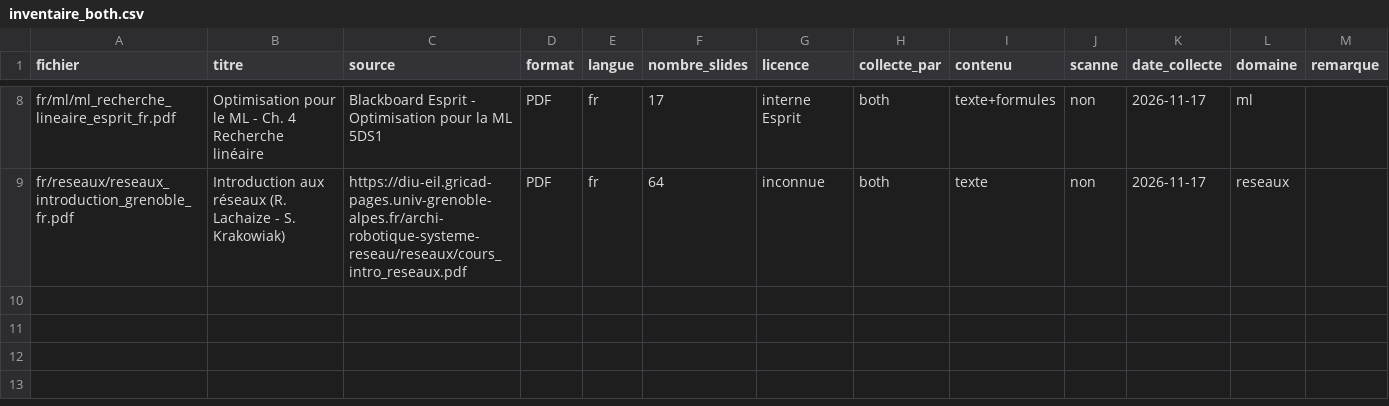
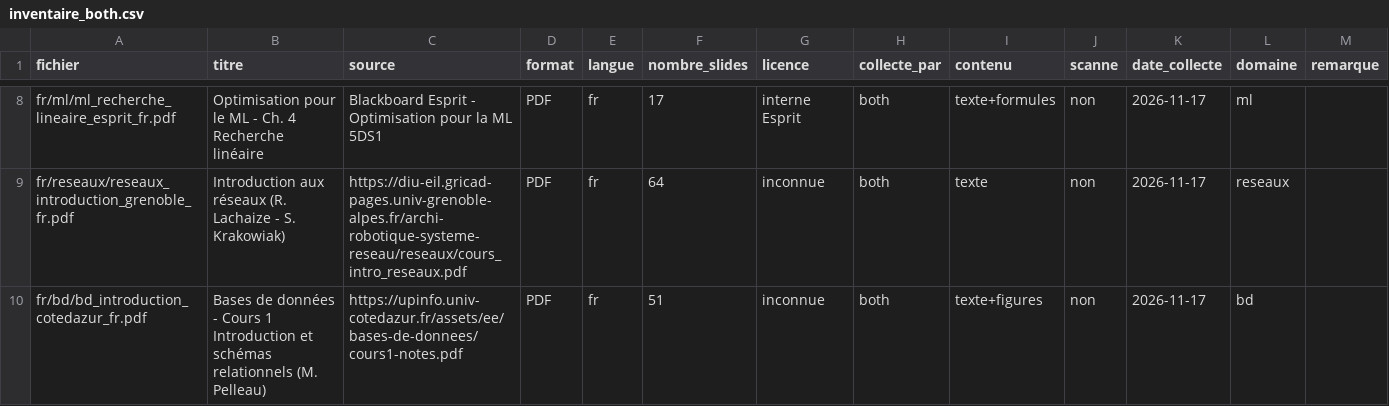
Before and after one commit to BoutheinaRj/Multi-Agent-Tutor-DL, a CSV file: data/corpus/inventaire_both.csv, drawn as a sheet; only a part is shown, gaps mark what is left out.

Commit message:
[C1] inventaire_both : ajout bd_introduction_cotedazur_fr

```diff
--- a/data/corpus/inventaire_both.csv
+++ b/data/corpus/inventaire_both.csv
@@ -9 +9,2 @@ fr/ml/ml_recherche_lineaire_esprit_fr.pdf,Optimisation pour le ML - Ch. 4 Recher
 fr/reseaux/reseaux_introduction_grenoble_fr.pdf,Introduction aux réseaux (R. Lachaize - S. Krakowiak),https://diu-eil.gricad-pages.univ-grenoble-alpes.fr/archi-robotique-systeme-reseau/reseaux/cours_intro_reseaux.pdf,PDF,fr,64,inconnue,both,texte,non,2026-11-17,reseaux,
+fr/bd/bd_introduction_cotedazur_fr.pdf,Bases de données - Cours 1 Introduction et schémas relationnels (M. Pelleau),https://upinfo.univ-cotedazur.fr/assets/ee/bases-de-donnees/cours1-notes.pdf,PDF,fr,51,inconnue,both,texte+figures,non,2026-11-17,bd,
```
